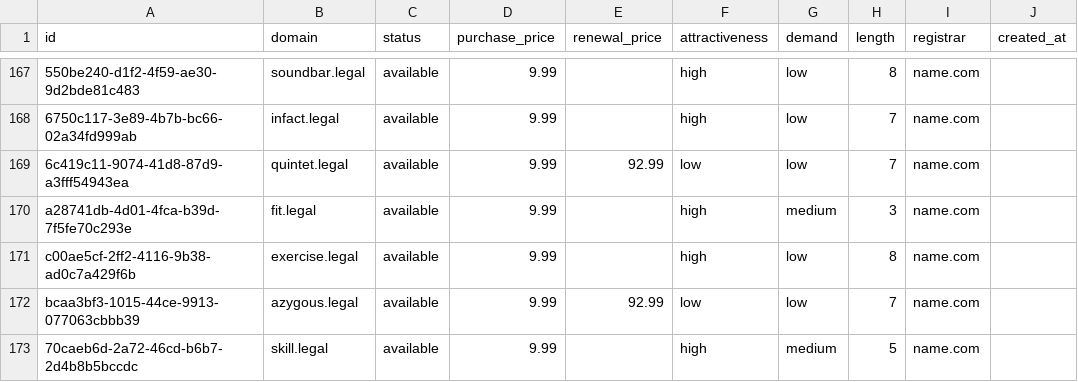
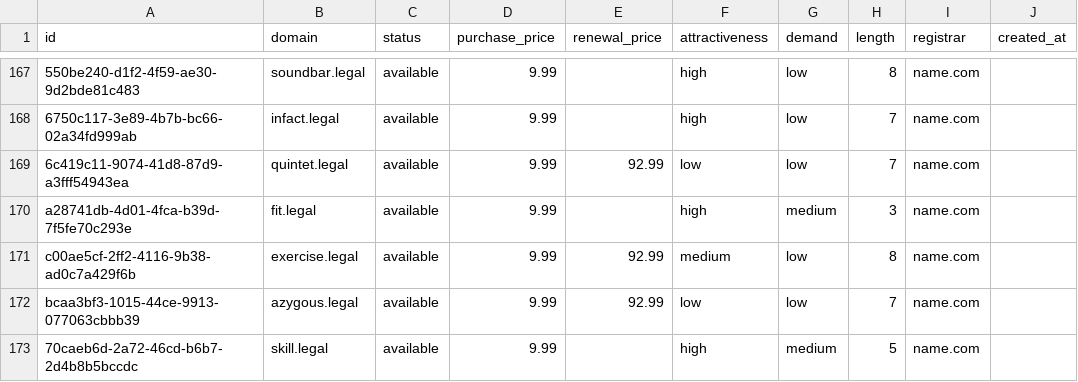
Before and after one commit to UniqueDomains/legal-oneword-domains, a CSV file: legal.csv, drawn as a sheet; only a part is shown, gaps mark what is left out; the diff names each change by its address in the sheet, - before the commit and + after, or states it on an @@ line.

Commit message:
Domains update

```diff
--- a/legal.csv
+++ b/legal.csv
-E171 (renewal_price): (empty)
+E171 (renewal_price): 92.99
-F171 (attractiveness): high
+F171 (attractiveness): medium
```
Also changed, not shown: 4 other files.
